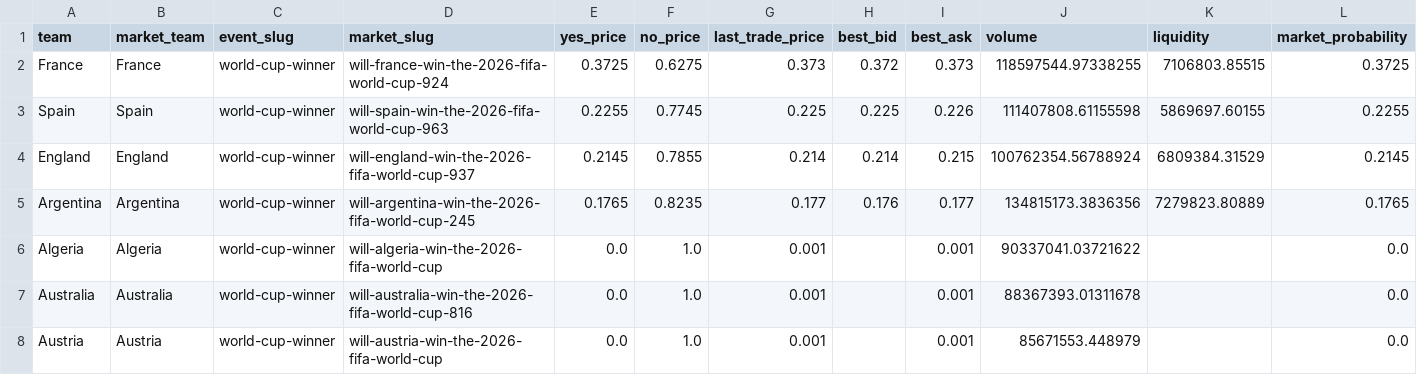
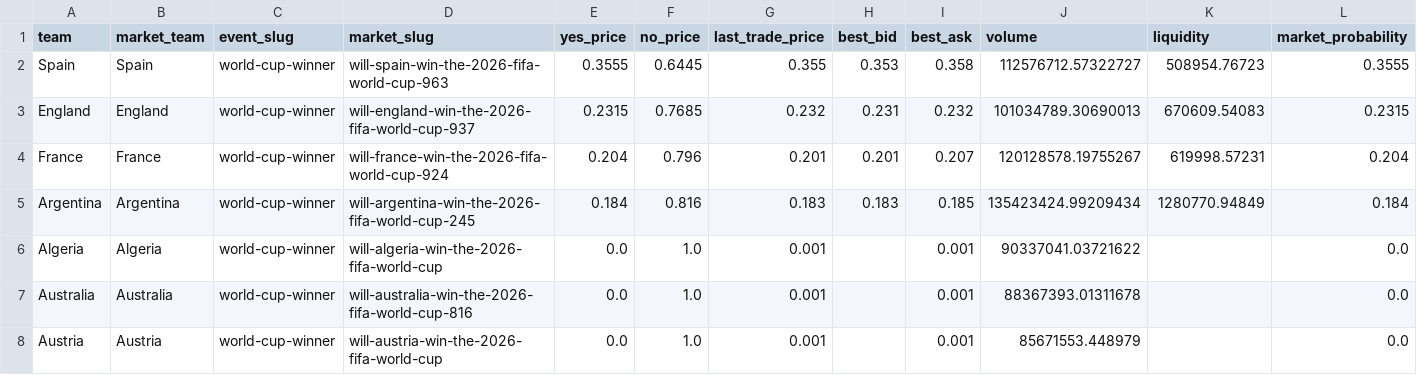
Before and after one commit to matteodethomasis-svg/wc2026-model, a CSV file: data/interim/polymarket_world_cup_winner.csv, drawn as a sheet; only a part is shown.

```diff
--- a/data/interim/polymarket_world_cup_winner.csv
+++ b/data/interim/polymarket_world_cup_winner.csv
@@ -1,6 +1,6 @@
 team,market_team,event_slug,market_slug,yes_price,no_price,last_trade_price,best_bid,best_ask,volume,liquidity,market_probability
-France,France,world-cup-winner,will-france-win-the-2026-fifa-world-cup-924,0.3725,0.6275,0.373,0.372,0.373,118597544.97338255,7106803.85515,0.3725
-Spain,Spain,world-cup-winner,will-spain-win-the-2026-fifa-world-cup-963,0.2255,0.7745,0.225,0.225,0.226,111407808.61155598,5869697.60155,0.2255
-England,England,world-cup-winner,will-england-win-the-2026-fifa-world-cup-937,0.2145,0.7855,0.214,0.214,0.215,100762354.56788924,6809384.31529,0.2145
-Argentina,Argentina,world-cup-winner,will-argentina-win-the-2026-fifa-world-cup-245,0.1765,0.8235,0.177,0.176,0.177,134815173.3836356,7279823.80889,0.1765
+Spain,Spain,world-cup-winner,will-spain-win-the-2026-fifa-world-cup-963,0.3555,0.6445,0.355,0.353,0.358,112576712.57322727,508954.76723,0.3555
+England,England,world-cup-winner,will-england-win-the-2026-fifa-world-cup-937,0.2315,0.7685,0.232,0.231,0.232,101034789.30690013,670609.54083,0.2315
+France,France,world-cup-winner,will-france-win-the-2026-fifa-world-cup-924,0.204,0.796,0.201,0.201,0.207,120128578.19755267,619998.57231,0.204
+Argentina,Argentina,world-cup-winner,will-argentina-win-the-2026-fifa-world-cup-245,0.184,0.816,0.183,0.183,0.185,135423424.99209434,1280770.94849,0.184
 Algeria,Algeria,world-cup-winner,will-algeria-win-the-2026-fifa-world-cup,0.0,1.0,0.001,,0.001,90337041.03721622,,0.0
```
Also changed, not shown: data/interim/wc2026_expected_lineups_espn.csv, reports/track_record_outright_ledger.csv, 5 other files.
